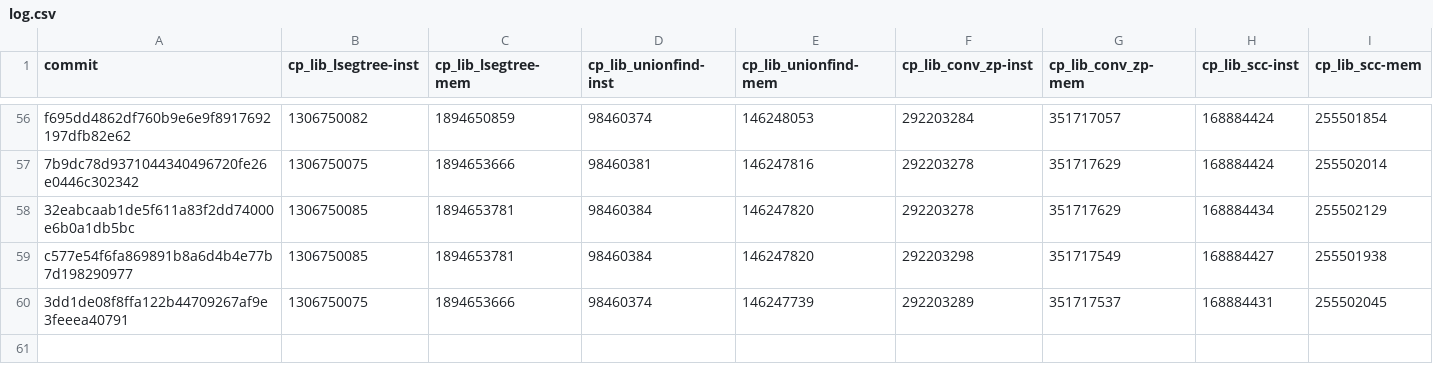
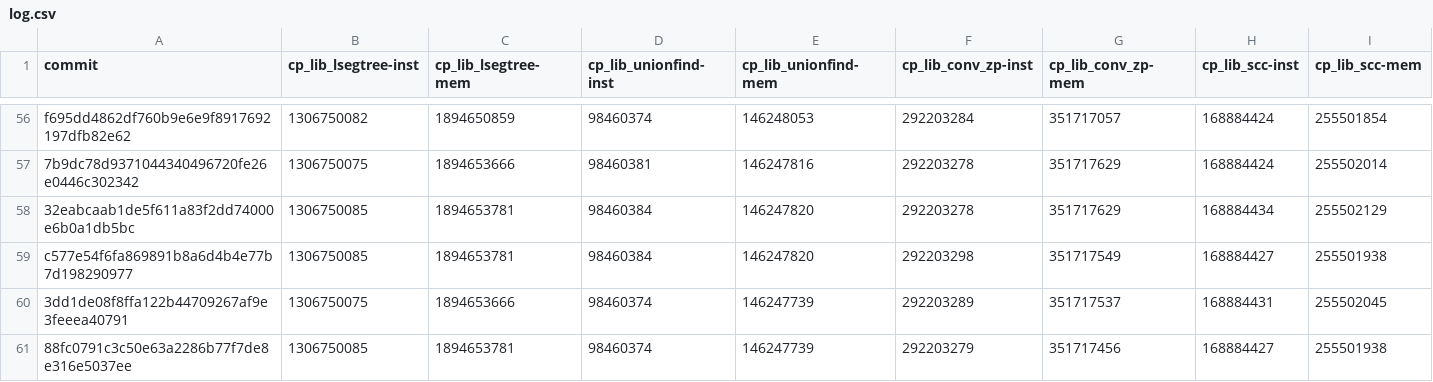
Before and after one commit to tttmmmyyyy/fixlang, a CSV file: benchmark/speedtest/log.csv, drawn as a sheet; only a part is shown, gaps mark what is left out; rows hold the shown columns only; the diff names each change by its address in the sheet, - before the commit and + after, or states it on an @@ line.

```diff
--- a/benchmark/speedtest/log.csv
+++ b/benchmark/speedtest/log.csv
+row 61: 88fc0791c3c50e63a2286b77f7de8e316e5037ee | 1306750085 | 1894653781 | 98460374 | 146247739 | 292203279 | 351717456 | 168884427 | 255501938
```
Also changed, not shown: 1 other file.
